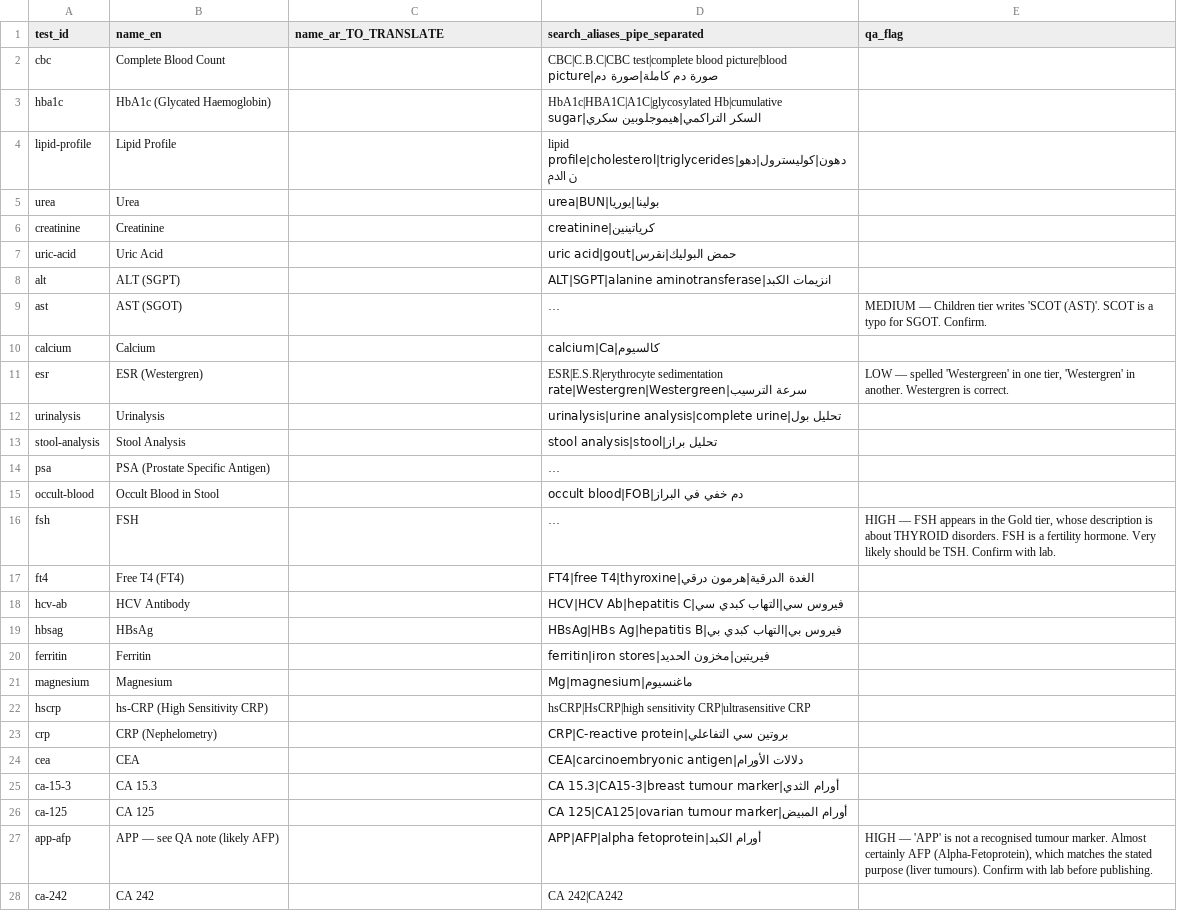
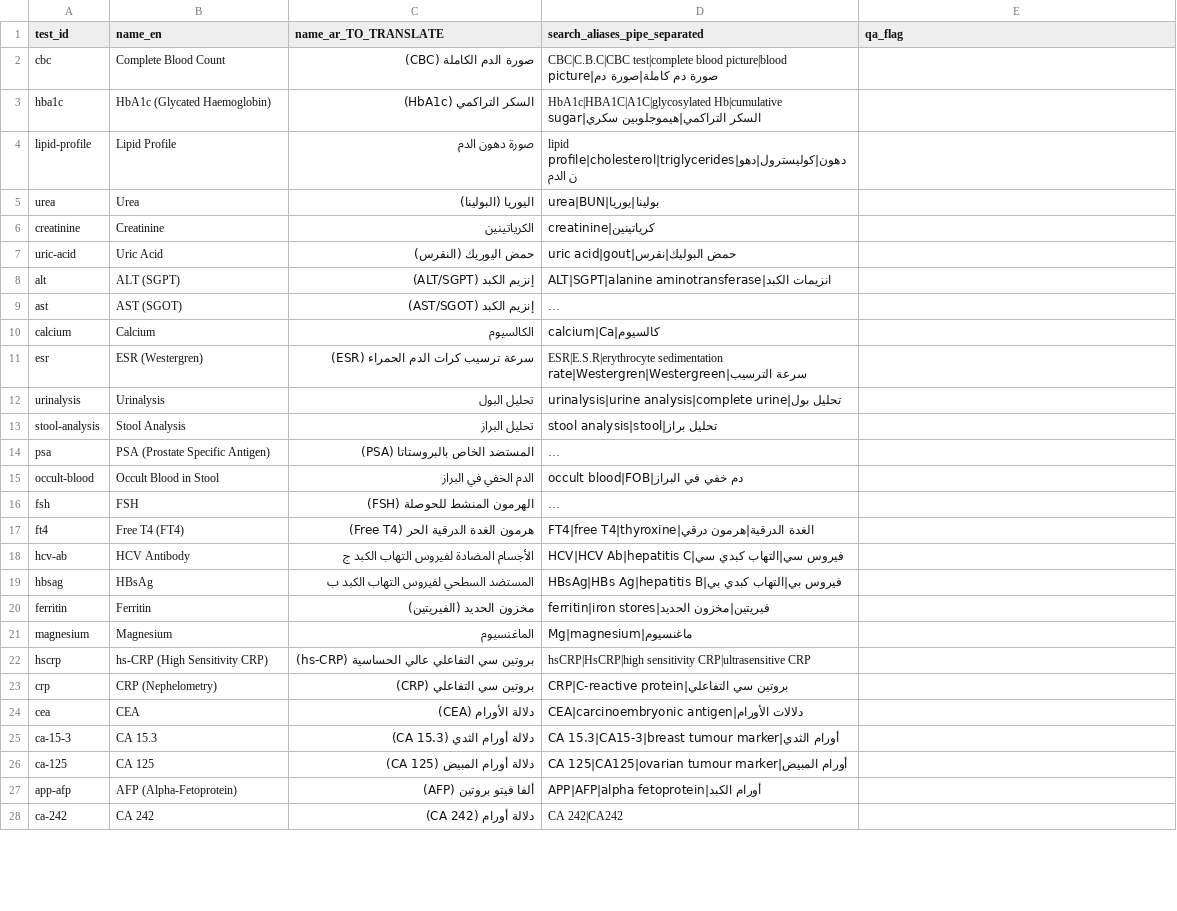
Before and after one commit to Jovo-Jovi/nel-nile-egypt-labs, a CSV file: data/seed/tests.csv, drawn as a sheet; only a part is shown; long unchanged cells end in …; the diff covers the shown part only; the diff names each change by its address in the sheet, - before the commit and + after, or states it on an @@ line.

```diff
--- a/data/seed/tests.csv
+++ b/data/seed/tests.csv
-C2 (name_ar_TO_TRANSLATE): (empty)
+C2 (name_ar_TO_TRANSLATE): صورة الدم الكاملة (CBC)
-C3 (name_ar_TO_TRANSLATE): (empty)
+C3 (name_ar_TO_TRANSLATE): السكر التراكمي (HbA1c)
-C4 (name_ar_TO_TRANSLATE): (empty)
+C4 (name_ar_TO_TRANSLATE): صورة دهون الدم
-C5 (name_ar_TO_TRANSLATE): (empty)
+C5 (name_ar_TO_TRANSLATE): اليوريا (البولينا)
-C6 (name_ar_TO_TRANSLATE): (empty)
+C6 (name_ar_TO_TRANSLATE): الكرياتينين
-C7 (name_ar_TO_TRANSLATE): (empty)
+C7 (name_ar_TO_TRANSLATE): حمض اليوريك (النقرس)
-C8 (name_ar_TO_TRANSLATE): (empty)
+C8 (name_ar_TO_TRANSLATE): إنزيم الكبد (ALT/SGPT)
-C9 (name_ar_TO_TRANSLATE): (empty)
+C9 (name_ar_TO_TRANSLATE): إنزيم الكبد (AST/SGOT)
-E9 (qa_flag): MEDIUM — Children tier writes 'SCOT (AST)'. SCOT is a typo for SGOT. Confirm.
+E9 (qa_flag): (empty)
-C10 (name_ar_TO_TRANSLATE): (empty)
+C10 (name_ar_TO_TRANSLATE): الكالسيوم
-C11 (name_ar_TO_TRANSLATE): (empty)
+C11 (name_ar_TO_TRANSLATE): سرعة ترسيب كرات الدم الحمراء (ESR)
-E11 (qa_flag): LOW — spelled 'Westergreen' in one tier, 'Westergren' in another. Westergren is correct.
+E11 (qa_flag): (empty)
-C12 (name_ar_TO_TRANSLATE): (empty)
+C12 (name_ar_TO_TRANSLATE): تحليل البول
-C13 (name_ar_TO_TRANSLATE): (empty)
+C13 (name_ar_TO_TRANSLATE): تحليل البراز
-C14 (name_ar_TO_TRANSLATE): (empty)
+C14 (name_ar_TO_TRANSLATE): المستضد الخاص بالبروستاتا (PSA)
-C15 (name_ar_TO_TRANSLATE): (empty)
+C15 (name_ar_TO_TRANSLATE): الدم الخفي في البراز
-C16 (name_ar_TO_TRANSLATE): (empty)
+C16 (name_ar_TO_TRANSLATE): الهرمون المنشط للحوصلة (FSH)
-E16 (qa_flag): HIGH — FSH appears in the Gold tier, whose description is about THYROID disorders. FSH is a fertility hormone. Very likely should be TSH. Confirm with lab.
+E16 (qa_flag): (empty)
-C17 (name_ar_TO_TRANSLATE): (empty)
+C17 (name_ar_TO_TRANSLATE): هرمون الغدة الدرقية الحر (Free T4)
-C18 (name_ar_TO_TRANSLATE): (empty)
+C18 (name_ar_TO_TRANSLATE): الأجسام المضادة لفيروس التهاب الكبد ج
-C19 (name_ar_TO_TRANSLATE): (empty)
+C19 (name_ar_TO_TRANSLATE): المستضد السطحي لفيروس التهاب الكبد ب
-C20 (name_ar_TO_TRANSLATE): (empty)
+C20 (name_ar_TO_TRANSLATE): مخزون الحديد (الفيريتين)
-C21 (name_ar_TO_TRANSLATE): (empty)
+C21 (name_ar_TO_TRANSLATE): الماغنسيوم
-C22 (name_ar_TO_TRANSLATE): (empty)
+C22 (name_ar_TO_TRANSLATE): بروتين سي التفاعلي عالي الحساسية (hs-CRP)
-C23 (name_ar_TO_TRANSLATE): (empty)
+C23 (name_ar_TO_TRANSLATE): بروتين سي التفاعلي (CRP)
-C24 (name_ar_TO_TRANSLATE): (empty)
+C24 (name_ar_TO_TRANSLATE): دلالة الأورام (CEA)
-C25 (name_ar_TO_TRANSLATE): (empty)
+C25 (name_ar_TO_TRANSLATE): دلالة أورام الثدي (CA 15.3)
-C26 (name_ar_TO_TRANSLATE): (empty)
+C26 (name_ar_TO_TRANSLATE): دلالة أورام المبيض (CA 125)
-B27 (name_en): APP — see QA note (likely AFP)
+B27 (name_en): AFP (Alpha-Fetoprotein)
-C27 (name_ar_TO_TRANSLATE): (empty)
+C27 (name_ar_TO_TRANSLATE): ألفا فيتو بروتين (AFP)
-E27 (qa_flag): HIGH — 'APP' is not a recognised tumour marker. Almost certainly AFP (Alpha-Fetoprotein), which matches the stated purpose (liver tumours). Confirm with lab before publishing.
+E27 (qa_flag): (empty)
-C28 (name_ar_TO_TRANSLATE): (empty)
+C28 (name_ar_TO_TRANSLATE): دلالة أورام (CA 242)
```
Also changed, not shown: 1 removed row and 44 edited cells elsewhere in this file, data/seed/programme_tests.csv, 8 other files.
